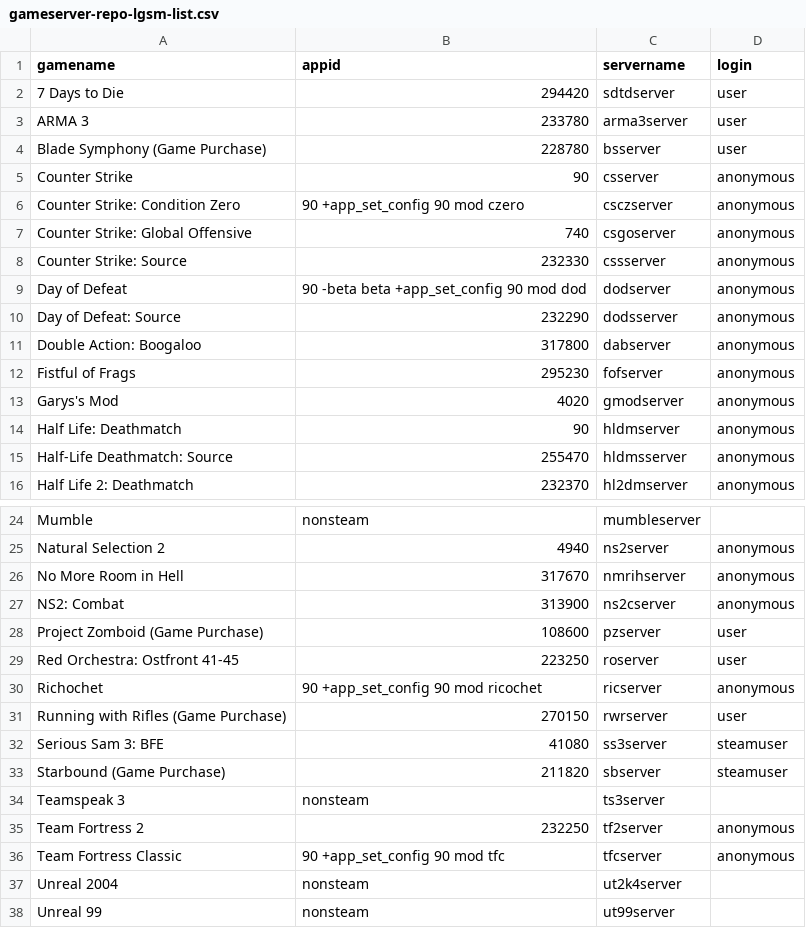
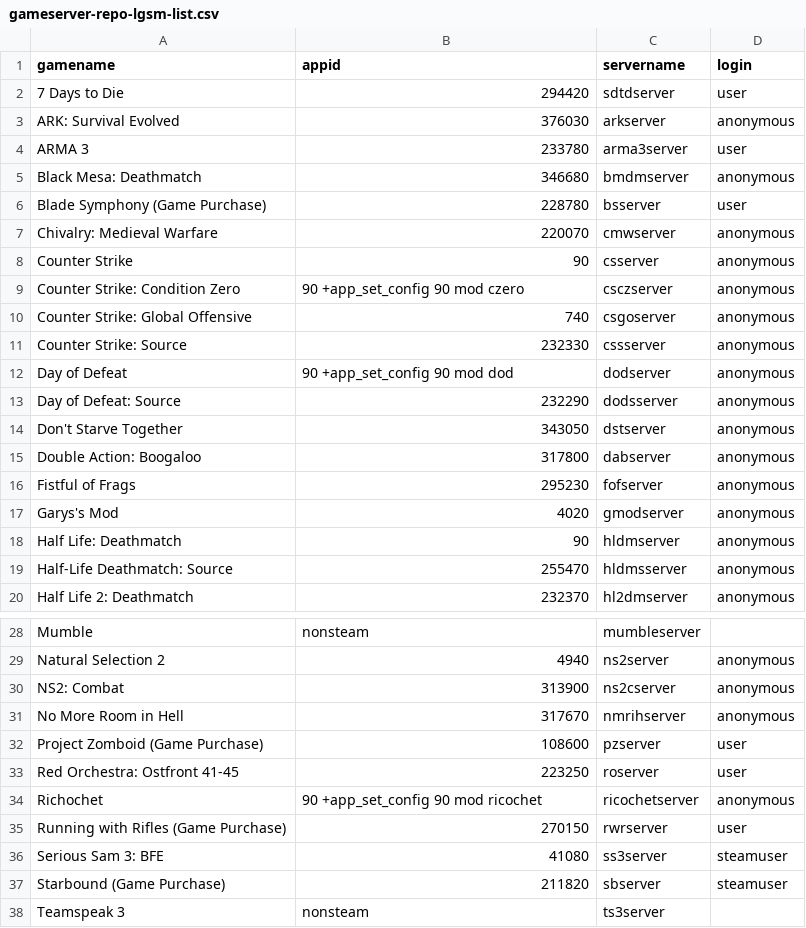
Before and after one commit to GameServerManagers/LinuxGSM-DevTools, a CSV file: server-repo/csv/gameserver-repo-lgsm-list.csv (was server-repo/gameserver-repo-lgsm-list.csv), drawn as a sheet; only a part is shown, gaps mark what is left out; the shorter side is filled out with more unchanged rows.

```diff
--- a/server-repo/gameserver-repo-lgsm-list.csv
+++ b/server-repo/csv/gameserver-repo-lgsm-list.csv
@@ -2,4 +2,7 @@ gamename,appid,servername,login
 7 Days to Die,294420,sdtdserver,user
+ARK: Survival Evolved,376030,arkserver,anonymous
 ARMA 3,233780,arma3server,user
+Black Mesa: Deathmatch,346680,bmdmserver,anonymous
 Blade Symphony (Game Purchase),228780,bsserver,user
+Chivalry: Medieval Warfare,220070,cmwserver,anonymous
 Counter Strike,90,csserver,anonymous
@@ -8,4 +11,5 @@ Counter Strike: Global Offensive,740,csgoserver,anonymous
 Counter Strike: Source,232330,cssserver,anonymous
-Day of Defeat,90 -beta beta +app_set_config 90 mod dod,dodserver,anonymous
+Day of Defeat,90 +app_set_config 90 mod dod,dodserver,anonymous
 Day of Defeat: Source,232290,dodsserver,anonymous
+Don't Starve Together,343050,dstserver,anonymous
 Double Action: Boogaloo,317800,dabserver,anonymous
@@ -25,7 +29,7 @@ Mumble,nonsteam,mumbleserver,
 Natural Selection 2,4940,ns2server,anonymous
+NS2: Combat,313900,ns2cserver,anonymous
 No More Room in Hell,317670,nmrihserver,anonymous
-NS2: Combat,313900,ns2cserver,anonymous
 Project Zomboid (Game Purchase),108600,pzserver,user
 Red Orchestra: Ostfront 41-45,223250,roserver,user
-Richochet,90 +app_set_config 90 mod ricochet,ricserver,anonymous
+Richochet,90 +app_set_config 90 mod ricochet,ricochetserver,anonymous
 Running with Rifles (Game Purchase),270150,rwrserver,user
```
Also changed, not shown: 1 other file.
